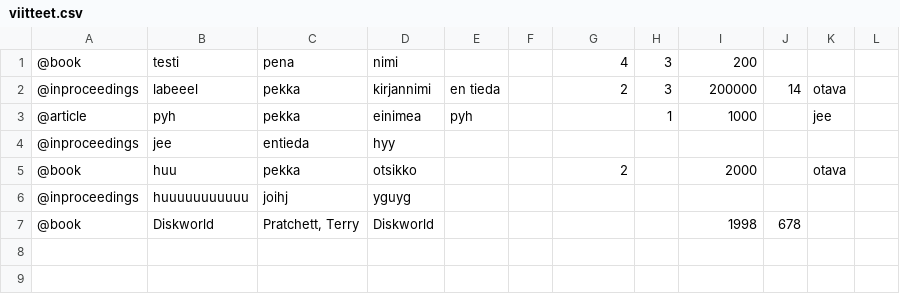
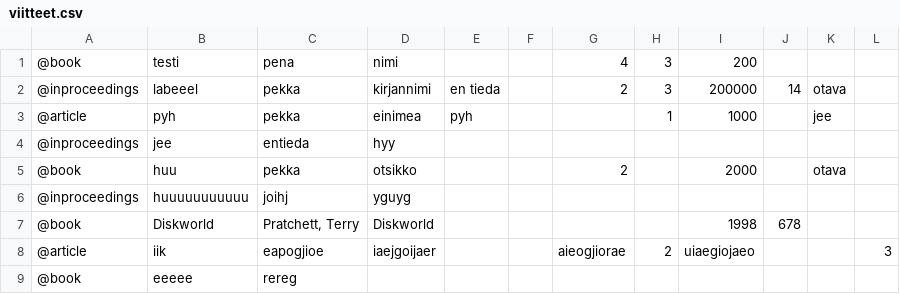
Before and after one commit to akhautal/Andahani, a CSV file: Projekti/viitteet.csv, drawn as a sheet.

```diff
--- a/Projekti/viitteet.csv
+++ b/Projekti/viitteet.csv
@@ -7 +7,3 @@
 "@book";"Diskworld";"Pratchett, Terry";"Diskworld";"";"";"";"";"1998";"678";"";"";
+@article;iik;eapogjioe;iaejgoijaer;;;aieogjiorae;2;uiaegiojaeo;;;3;
+@book;eeeee;rereg;;;;;;;;;;
```
Also changed, not shown: 1 other file.
